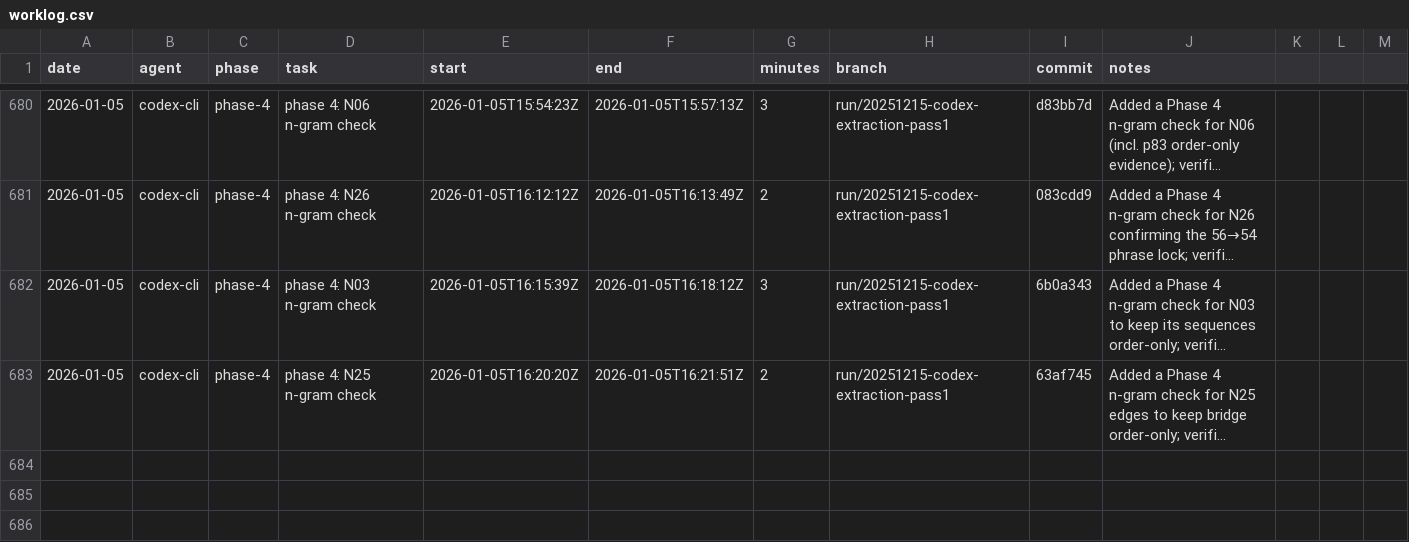
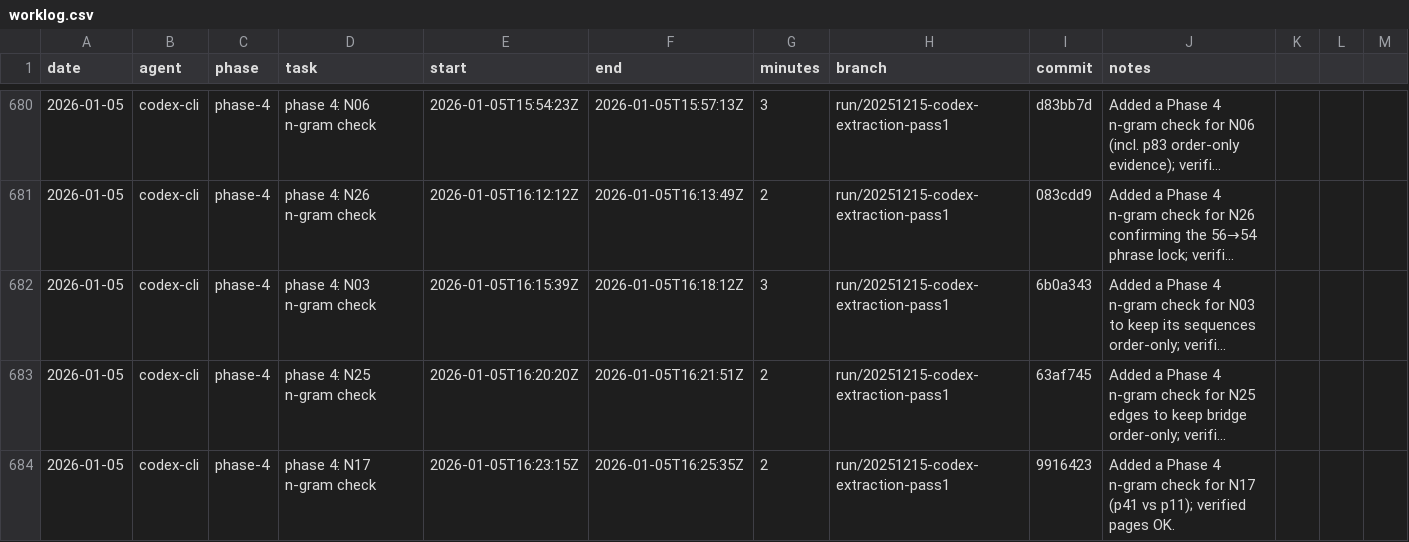
Before and after one commit to seanbetts/cains-jawbone, a CSV file: Worklog/worklog.csv, drawn as a sheet; only a part is shown, gaps mark what is left out; long unchanged cells end in …; the diff names each change by its address in the sheet, - before the commit and + after, or states it on an @@ line.

Commit message:
Worklog: log N17 n-gram check session

```diff
--- a/Worklog/worklog.csv
+++ b/Worklog/worklog.csv
+row 684: 2026-01-05 | codex-cli | phase-4 | phase 4: N17 n-gram check | 2026-01-05T16:23:15Z | 2026-01-05T16:25:35Z | 2 | run/20251215-codex-extraction-pass1 | 9916423 | Added a Phase 4 n-gram check for N17 (p41 vs p11); verified pages OK.
```
